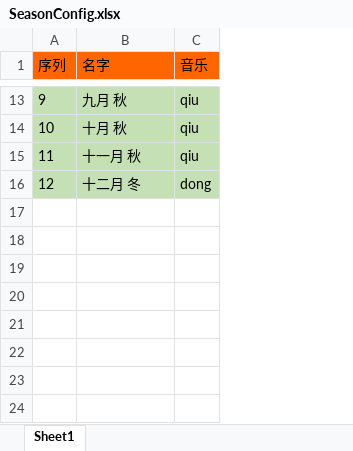
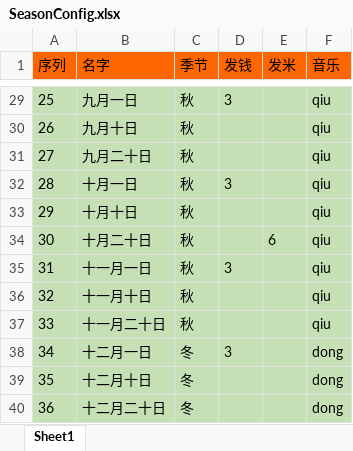
Before and after one commit to realeternia/SanKingdom, an Excel workbook: Design/config/SeasonConfig.xlsx, sheet Sheet1, drawn as a sheet; only a part is shown, gaps mark what is left out; values as stored, in another font and other column widths than the file's, no borders; addresses are those after the commit; the diff covers the shown part only; the diff names each change by its address in the sheet, - before the commit and + after, or states it on an @@ line.

```diff
--- a/Design/config/SeasonConfig.xlsx (sheet Sheet1)
+++ b/Design/config/SeasonConfig.xlsx (sheet Sheet1)
+column C (季节), rows 29-30: 秋 | 秋; row 32: 秋; row 38: 冬
+column D (发钱), row 29: 3; row 32: 3; row 38: 3
+column E (发米), empty
@@ column A (序列) renumbered between rows 8 and 38 @@
-B29 (名字): 九月 秋
+B29 (名字): 九月一日
-B30 (名字): 十月 秋
+B30 (名字): 九月十日
+row 31: 27 | 九月二十日 | 秋 |  |  | qiu
-B32 (名字): 十一月 秋
+B32 (名字): 十月一日
+row 33: 29 | 十月十日 | 秋 |  |  | qiu
+row 34: 30 | 十月二十日 | 秋 |  | 6 | qiu
+row 35: 31 | 十一月一日 | 秋 | 3 |  | qiu
+row 36: 32 | 十一月十日 | 秋 |  |  | qiu
+row 37: 33 | 十一月二十日 | 秋 |  |  | qiu
-B38 (名字): 十二月 冬
+B38 (名字): 十二月一日
+row 39: 35 | 十二月十日 | 冬 |  |  | dong
+row 40: 36 | 十二月二十日 | 冬 |  |  | dong
```
Also changed, not shown: 16 added rows and 8 edited cells elsewhere in this sheet, 4 other files.
